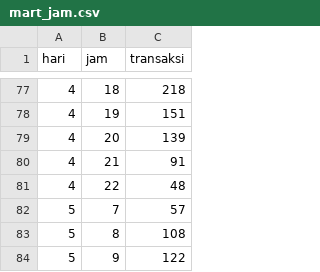
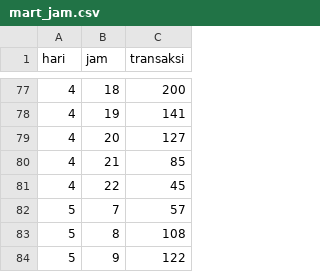
Before and after one commit to bfandora97/kemang-sales-pipeline, a CSV file: output/mart_jam.csv, drawn as a sheet; only a part is shown, gaps mark what is left out; the diff covers the shown part only.

```diff
--- a/output/mart_jam.csv
+++ b/output/mart_jam.csv
@@ -77,6 +77,6 @@ hari,jam,transaksi
-4,18,218
-4,19,151
-4,20,139
-4,21,91
-4,22,48
+4,18,200
+4,19,141
+4,20,127
+4,21,85
+4,22,45
 5,7,57
```
Also changed, not shown: 27 edited cells elsewhere in this file, output/mart_channel_bulanan.csv, output/mart_harian.csv, 2 other files.
